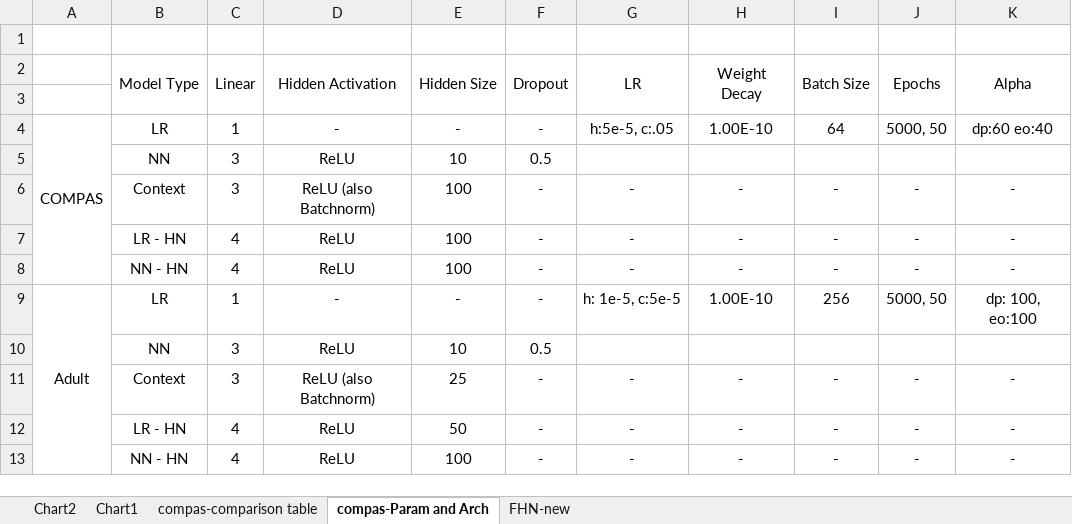
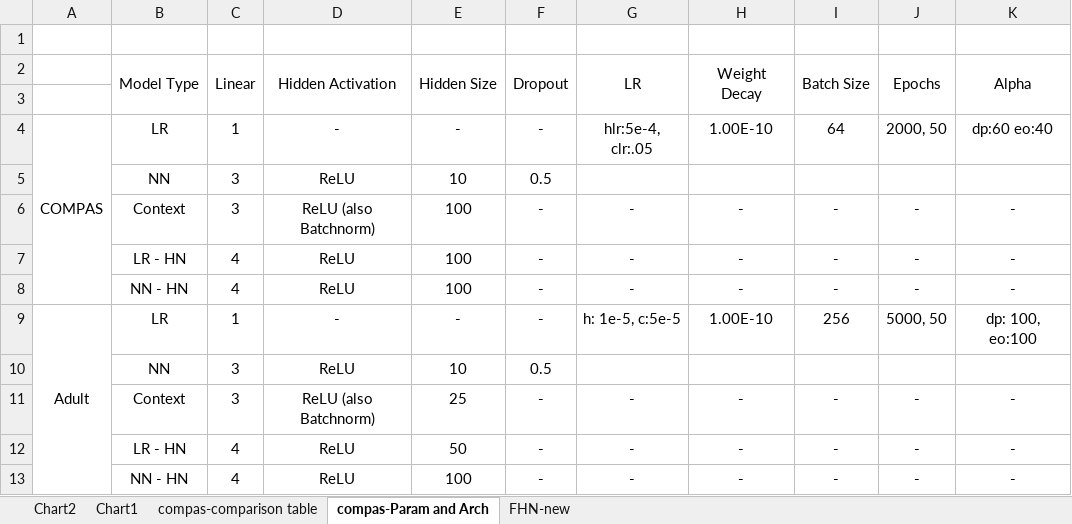
Before and after one commit to alycia-noel/Robust-PFL-Under-Fairness-Heterogeneity, an Excel workbook: experiments/all_results.xlsx, sheet compas-Param and Arch, drawn as a sheet; values as stored, in another font and other column widths than the file's, no borders; the diff names each change by its address in the sheet, - before the commit and + after, or states it on an @@ line.

```diff
--- a/experiments/all_results.xlsx (sheet compas-Param and Arch)
+++ b/experiments/all_results.xlsx (sheet compas-Param and Arch)
-G4 (LR): h:5e-5, c:.05
+G4 (LR): hlr:5e-4, clr:.05
-J4 (Epochs): 5000, 50
+J4 (Epochs): 2000, 50
```
Also changed, not shown: sheet FHN-new, 2 other files.
